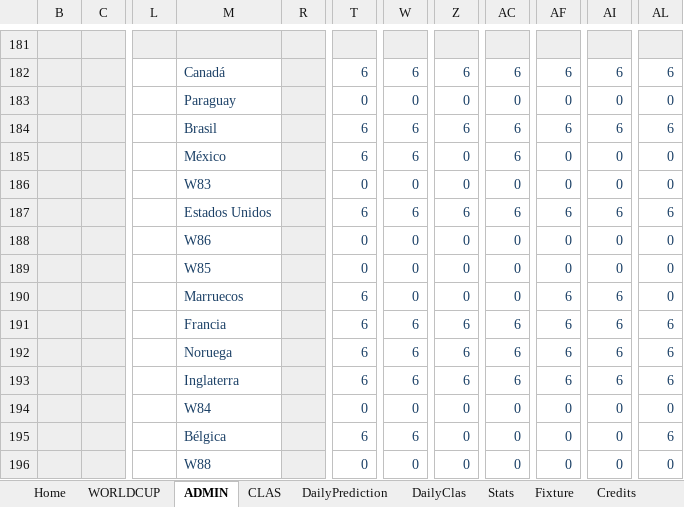
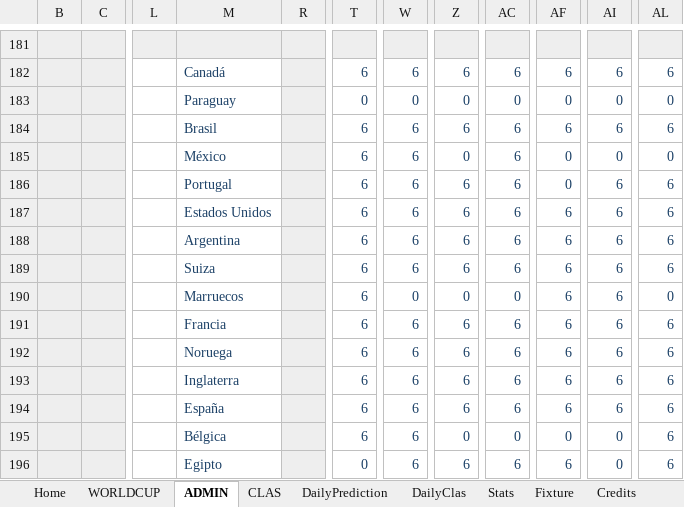
Before and after one commit to luis-dpm/Porra-mundial-2026, an Excel workbook: source/predicciones.xlsx, sheet ADMIN, drawn as a sheet; only a part is shown, gaps mark what is left out; values as stored, in another font and other column widths than the file's, no borders; conditional formats not drawn; the diff covers the shown part only; the diff names each change by its address in the sheet, - before the commit and + after, or states it on an @@ line.

```diff
--- a/source/predicciones.xlsx (sheet ADMIN)
+++ b/source/predicciones.xlsx (sheet ADMIN)
-M186: W83
+M186: Portugal
-T186: 0
+T186: 6
-W186: 0
+W186: 6
-Z186: 0
+Z186: 6
-AC186: 0
+AC186: 6
-AI186: 0
+AI186: 6
-AL186: 0
+AL186: 6
-M188: W86
+M188: Argentina
-T188:T189: 0
+T188:T189: 6
-W188:W189: 0
+W188:W189: 6
-Z188:Z189: 0
+Z188:Z189: 6
-AC188:AC189: 0
+AC188:AC189: 6
-AF188:AF189: 0
+AF188:AF189: 6
-AI188:AI189: 0
+AI188:AI189: 6
-AL188:AL189: 0
+AL188:AL189: 6
-M189: W85
+M189: Suiza
-M194: W84
+M194: España
-T194: 0
+T194: 6
-W194: 0
+W194: 6
-Z194: 0
+Z194: 6
-AC194: 0
+AC194: 6
-AF194: 0
+AF194: 6
-AI194: 0
+AI194: 6
-AL194: 0
+AL194: 6
-M196: W88
+M196: Egipto
-W196: 0
+W196: 6
-Z196: 0
+Z196: 6
-AC196: 0
+AC196: 6
-AF196: 0
+AF196: 6
-AL196: 0
+AL196: 6
```
Also changed, not shown: 161 edited cells elsewhere in this sheet, sheet DailyClas, sheet CLAS, sheet WORLDCUP, sheet Fixture, sheet DailyPrediction, sheet Stats, 1 more sheet, formulas that keep their value, hidden cells, charts or pictures.
